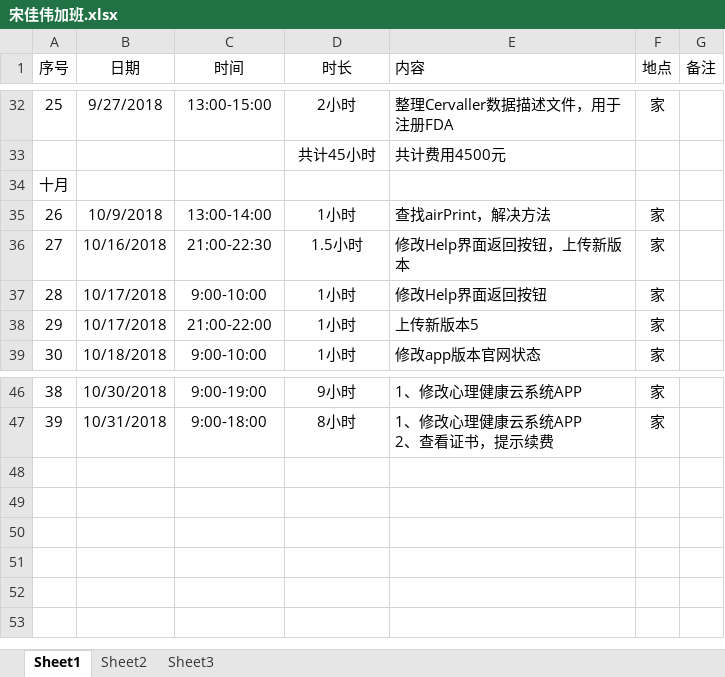
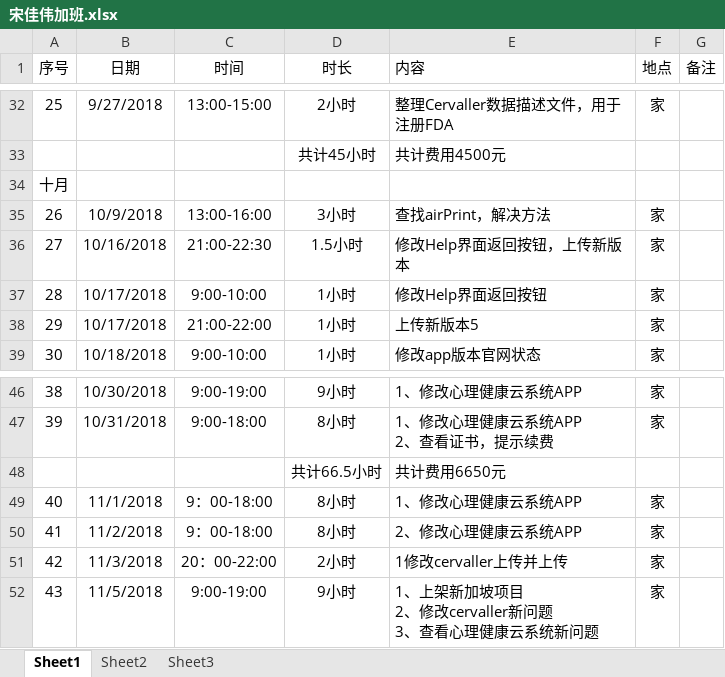
Before and after one commit to Jiawei310/NuoZhiJia, an Excel workbook: 宋佳伟加班.xlsx, sheet Sheet1, drawn as a sheet; only a part is shown, gaps mark what is left out; values as stored, in another font and other column widths than the file's, no borders; ↵ is a line break in a cell; the diff names each change by its address in the sheet, - before the commit and + after, or states it on an @@ line.

Commit message:
修改cervaller

```diff
--- a/宋佳伟加班.xlsx (sheet Sheet1)
+++ b/宋佳伟加班.xlsx (sheet Sheet1)
-C35 (时间): 13:00-14:00
+C35 (时间): 13:00-16:00
-D35 (时长): 1小时
+D35 (时长): 3小时
+row 48:  |  |  | 共计66.5小时 | 共计费用6650元
+row 49: 40 | 11/1/2018 | 9：00-18:00 | 8小时 | 1、修改心理健康云系统APP | 家
+row 50: 41 | 11/2/2018 | 9：00-18:00 | 8小时 | 2、修改心理健康云系统APP | 家
+row 51: 42 | 11/3/2018 | 20：00-22:00 | 2小时 | 1修改cervaller上传并上传 | 家
+row 52: 43 | 11/5/2018 | 9:00-19:00 | 9小时 | 1、上架新加坡项目 ↵ 2、修改cervaller新问题 ↵ 3、查看心理健康云系统新问题 | 家
```
Also changed, not shown: 4 other files.
